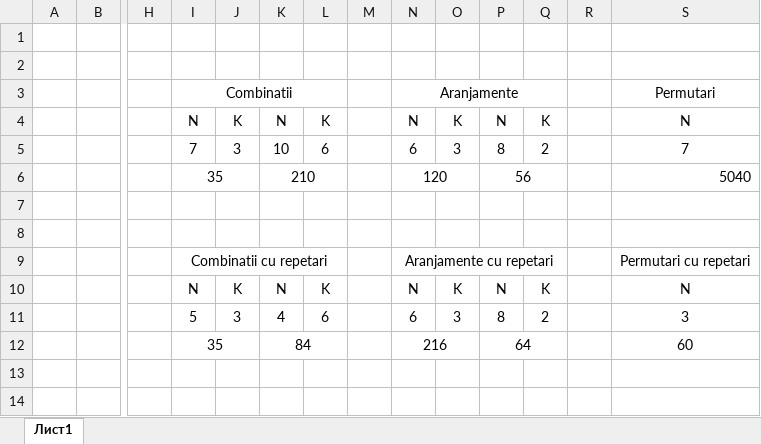
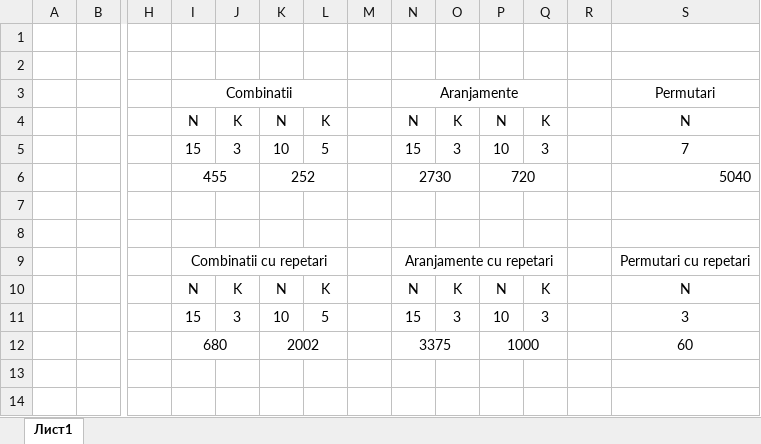
Before and after one commit to GhenaBabiuc/CombinatoricsTools, an Excel workbook: resources/combinatorics.xlsx, sheet Лист1, drawn as a sheet; only a part is shown, gaps mark what is left out; values as stored, in another font and other column widths than the file's, no borders; removed rows and columns are numbered as before the commit, all else as after; rows hold the shown columns only; the diff names each change by its address in the sheet, - before the commit and + after, or states it on an @@ line.

```diff
--- a/resources/combinatorics.xlsx (sheet Лист1)
+++ b/resources/combinatorics.xlsx (sheet Лист1)
-I5: 7
+I5: 15
-L5: 6
+L5: 5
-N5: 6
+N5: 15
-P5: 8
+P5: 10
-Q5: 2
+Q5: 3
-I6: 35
+I6: 455
-K6: 210
+K6: 252
-N6: 120
+N6: 2730
-P6: 56
+P6: 720
-I11: 5
+I11: 15
-K11: 4
+K11: 10
-L11: 6
+L11: 5
-N11: 6
+N11: 15
-P11: 8
+P11: 10
-Q11: 2
+Q11: 3
-row 12:  |  |  | 35 |  | 84 |  |  | 216 |  | 64 |  |  | 60
+row 12:  |  |  | 680 |  | 2002 |  |  | 3375 |  | 1000 |  |  | 60
```
Also changed, not shown: 1 other file.
